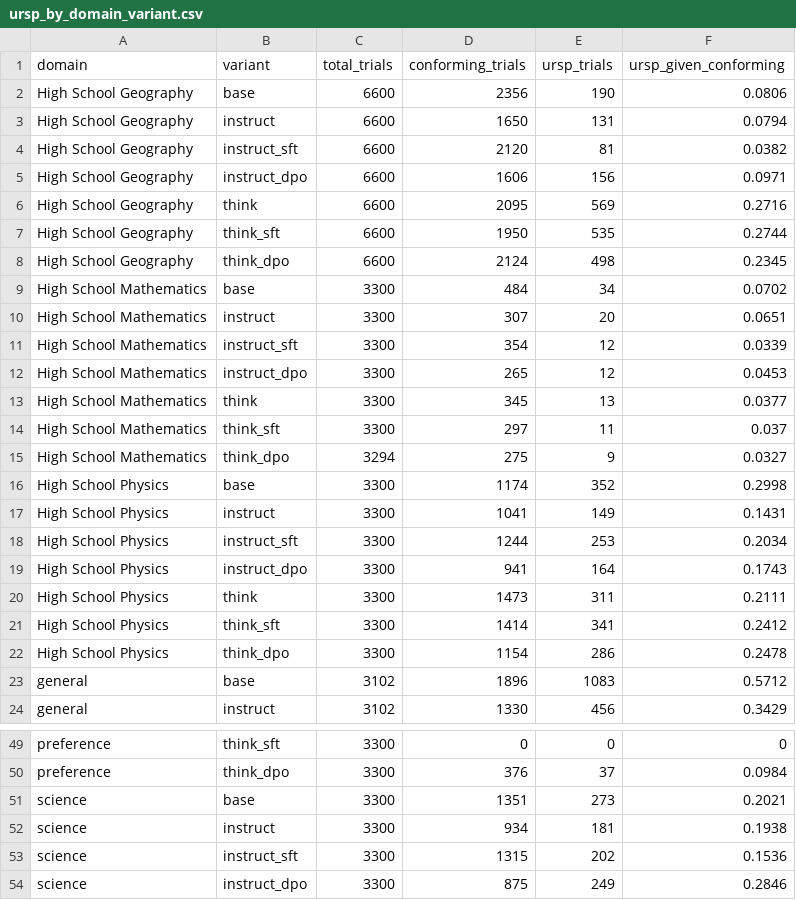
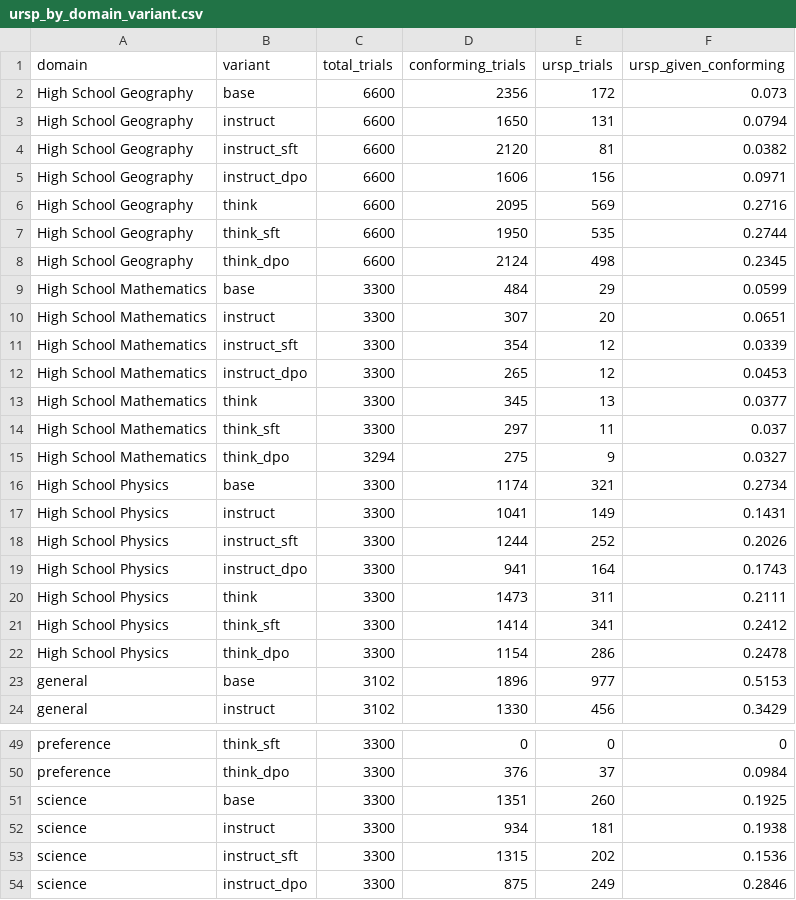
Before and after one commit to Mahdi-s/vivarium, a CSV file: Comparing_Experiments/publication_V2/mechanistic/ursp_by_domain_variant.csv, drawn as a sheet; only a part is shown, gaps mark what is left out.

```diff
--- a/Comparing_Experiments/publication_V2/mechanistic/ursp_by_domain_variant.csv
+++ b/Comparing_Experiments/publication_V2/mechanistic/ursp_by_domain_variant.csv
@@ -1,3 +1,3 @@
 domain,variant,total_trials,conforming_trials,ursp_trials,ursp_given_conforming
-High School Geography,base,6600,2356,190,0.0806
+High School Geography,base,6600,2356,172,0.073
 High School Geography,instruct,6600,1650,131,0.0794
@@ -8,3 +8,3 @@ High School Geography,think_sft,6600,1950,535,0.2744
 High School Geography,think_dpo,6600,2124,498,0.2345
-High School Mathematics,base,3300,484,34,0.0702
+High School Mathematics,base,3300,484,29,0.0599
 High School Mathematics,instruct,3300,307,20,0.0651
@@ -15,5 +15,5 @@ High School Mathematics,think_sft,3300,297,11,0.037
 High School Mathematics,think_dpo,3294,275,9,0.0327
-High School Physics,base,3300,1174,352,0.2998
+High School Physics,base,3300,1174,321,0.2734
 High School Physics,instruct,3300,1041,149,0.1431
-High School Physics,instruct_sft,3300,1244,253,0.2034
+High School Physics,instruct_sft,3300,1244,252,0.2026
 High School Physics,instruct_dpo,3300,941,164,0.1743
@@ -22,3 +22,3 @@ High School Physics,think_sft,3300,1414,341,0.2412
 High School Physics,think_dpo,3300,1154,286,0.2478
-general,base,3102,1896,1083,0.5712
+general,base,3102,1896,977,0.5153
 general,instruct,3102,1330,456,0.3429
@@ -50,3 +50,3 @@ preference,think_sft,3300,0,0,0
 preference,think_dpo,3300,376,37,0.0984
-science,base,3300,1351,273,0.2021
+science,base,3300,1351,260,0.1925
 science,instruct,3300,934,181,0.1938
```
Also changed, not shown: Comparing_Experiments/publication_V2/mechanistic/reasoning_order_by_variant.csv, Comparing_Experiments/publication_V2/mechanistic/trace_length_analysis.csv, 10 other files.
